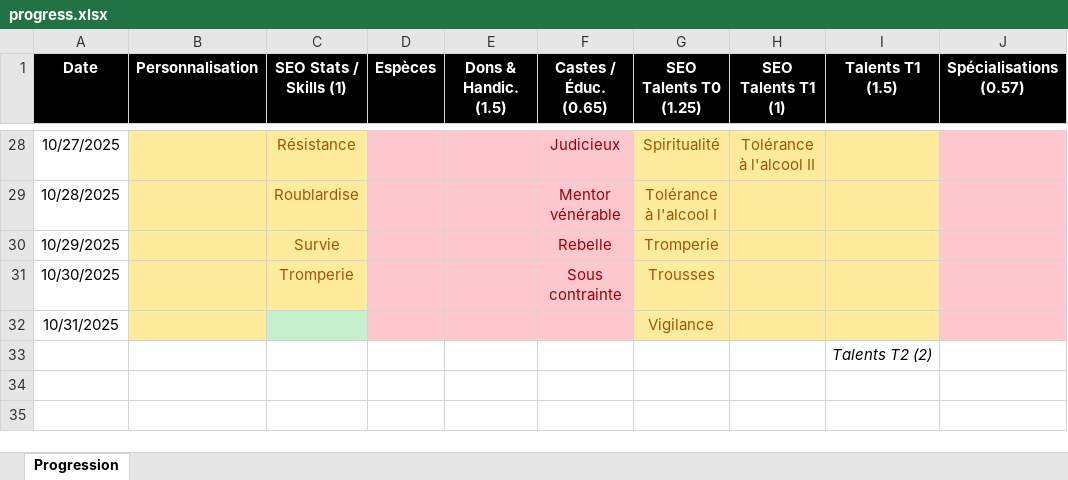
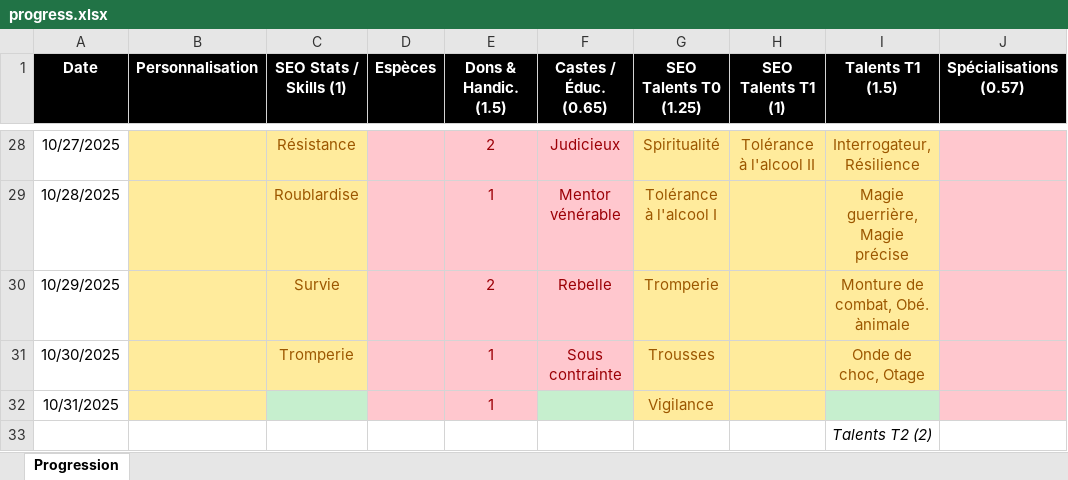
Before and after one commit to SkillCraftRPG/www, an Excel workbook: progress.xlsx, sheet Progression, drawn as a sheet; only a part is shown, gaps mark what is left out; values as stored, in another font and other column widths than the file's, no borders; the diff covers the shown part only; the diff names each change by its address in the sheet, - before the commit and + after, or states it on an @@ line.

```diff
--- a/progress.xlsx (sheet Progression)
+++ b/progress.xlsx (sheet Progression)
-E28 (Dons & Handic. (1.5)): (empty)
+E28 (Dons & Handic. (1.5)): 2
-I28 (Talents T1 (1.5)): (empty)
+I28 (Talents T1 (1.5)): Interrogateur, Résilience
-E29 (Dons & Handic. (1.5)): (empty)
+E29 (Dons & Handic. (1.5)): 1
-I29 (Talents T1 (1.5)): (empty)
+I29 (Talents T1 (1.5)): Magie guerrière, Magie précise
-E30 (Dons & Handic. (1.5)): (empty)
+E30 (Dons & Handic. (1.5)): 2
-I30 (Talents T1 (1.5)): (empty)
+I30 (Talents T1 (1.5)): Monture de combat, Obé. ànimale
-E31:E32 (Dons & Handic. (1.5)): (empty)
+E31:E32 (Dons & Handic. (1.5)): 1
-I31 (Talents T1 (1.5)): (empty)
+I31 (Talents T1 (1.5)): Onde de choc, Otage
-F32 fill: #FFC7CE
+F32 fill: #C6EFCE
-I32 fill: #FFEB9C
+I32 fill: #C6EFCE
```
Also changed, not shown: 23 edited cells and cell formats elsewhere in this sheet, 2 other files.
